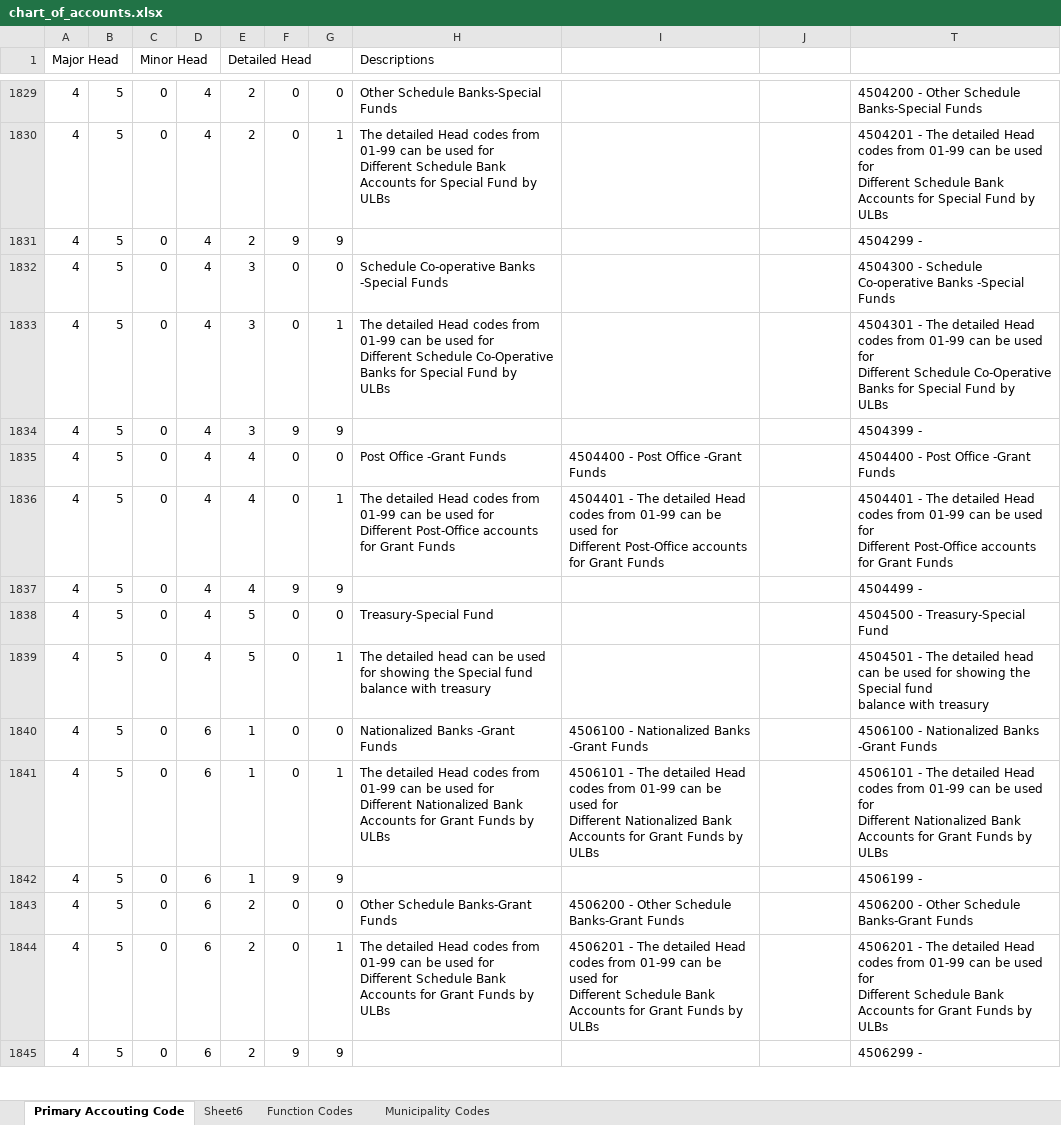
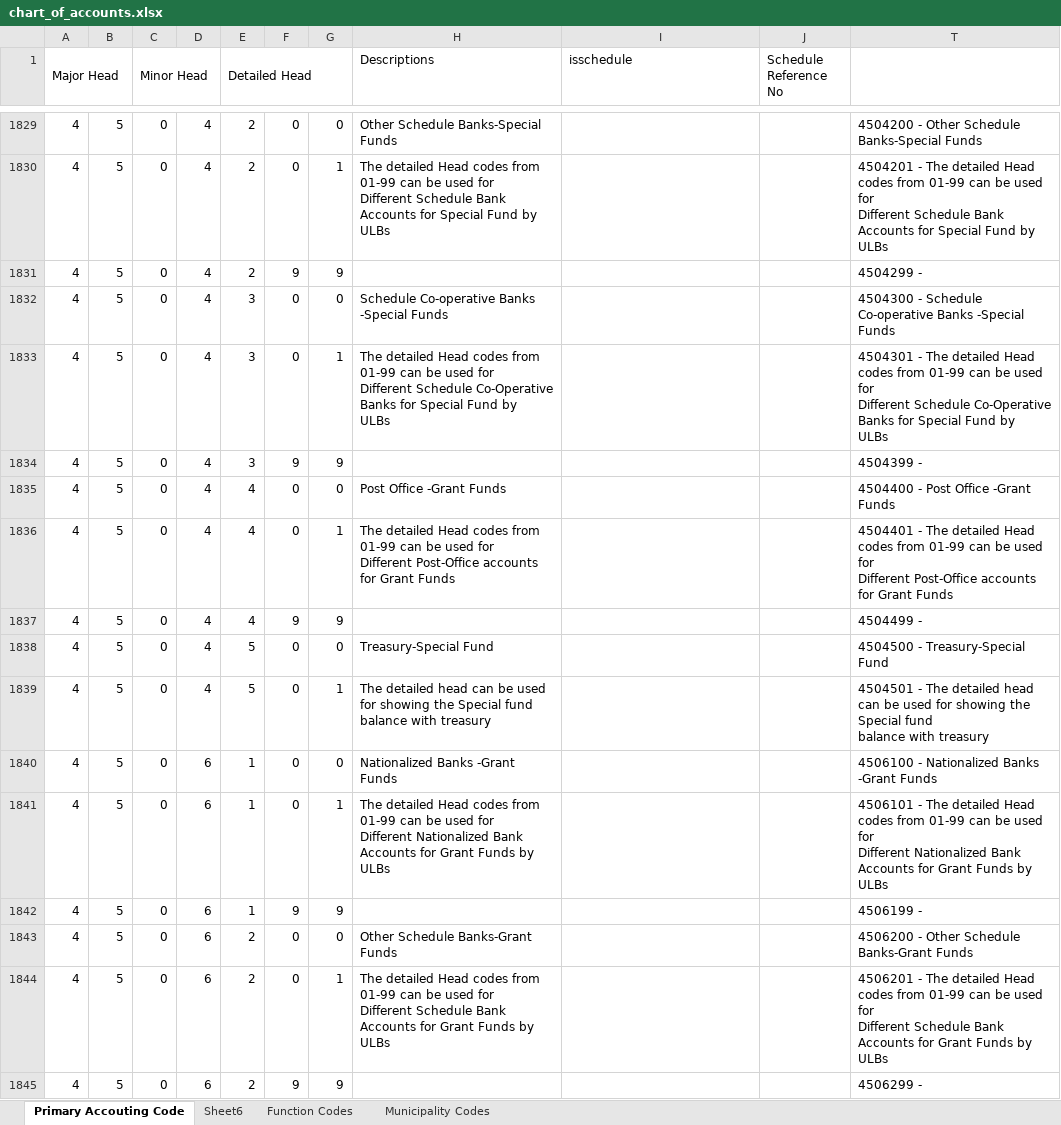
Before and after one commit to aadrika123/JuidcoFinance, an Excel workbook: backend/prisma/data/chart_of_accounts.xlsx, sheet Primary Accouting Code, drawn as a sheet; only a part is shown, gaps mark what is left out; values as stored, in another font and other column widths than the file's, no cell formats; charts and pictures not drawn; ↵ is a line break in a cell; the diff covers the shown part only; the diff names each change by its address in the sheet, - before the commit and + after, or states it on an @@ line.

```diff
--- a/backend/prisma/data/chart_of_accounts.xlsx (sheet Primary Accouting Code)
+++ b/backend/prisma/data/chart_of_accounts.xlsx (sheet Primary Accouting Code)
-I1: (empty)
+I1: isschedule
-J1: (empty)
+J1: Schedule Reference No
-I1835 (isschedule): 4504400 - Post Office -Grant Funds
+I1835 (isschedule): (empty)
-I1836 (isschedule): 4504401 - The detailed Head codes from 01-99 can be used for ↵ Different Post-Office accounts for Grant Funds
+I1836 (isschedule): (empty)
-I1840 (isschedule): 4506100 - Nationalized Banks -Grant Funds
+I1840 (isschedule): (empty)
-I1841 (isschedule): 4506101 - The detailed Head codes from 01-99 can be used for ↵ Different Nationalized Bank Accounts for Grant Funds by ↵ ULBs
+I1841 (isschedule): (empty)
-I1843 (isschedule): 4506200 - Other Schedule Banks-Grant Funds
+I1843 (isschedule): (empty)
-I1844 (isschedule): 4506201 - The detailed Head codes from 01-99 can be used for ↵ Different Schedule Bank Accounts for Grant Funds by ↵ ULBs
+I1844 (isschedule): (empty)
```
Also changed, not shown: 105 edited cells elsewhere in this sheet, cell formats, charts or pictures, 40 other files.
